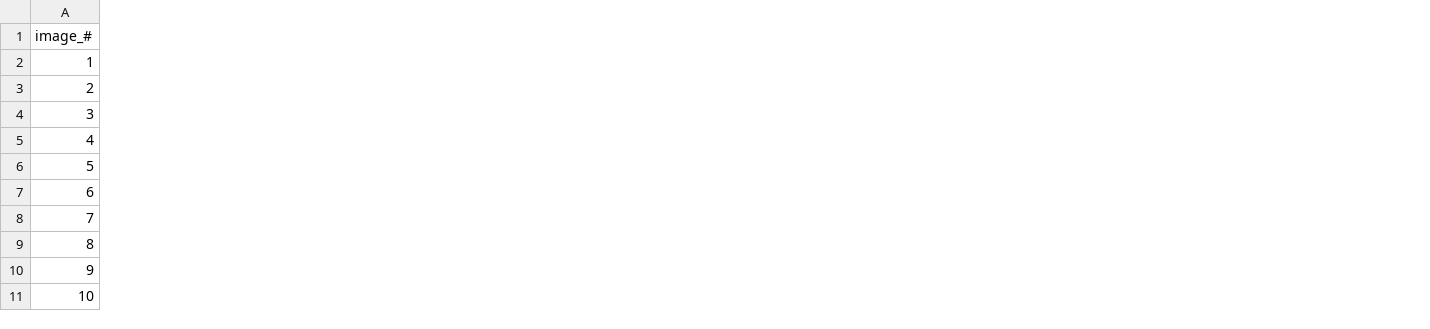
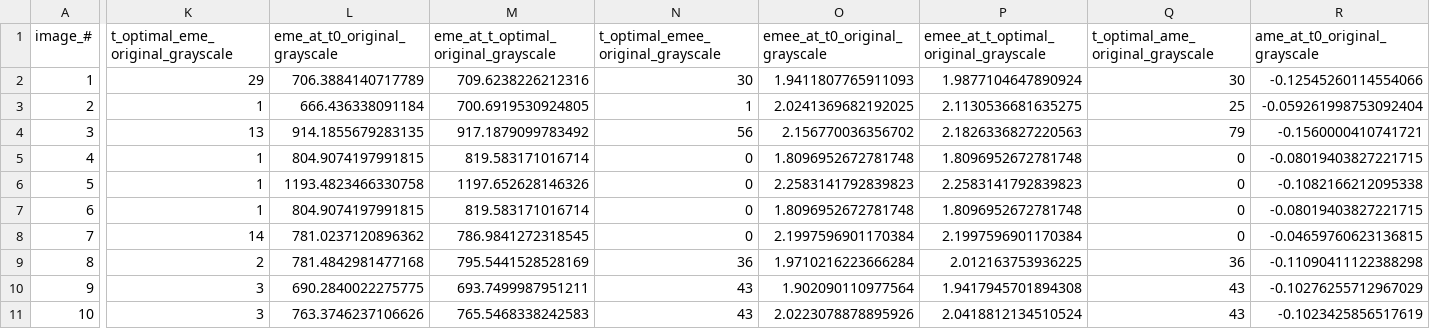
Before and after one commit to oliviako6/Digital-Image-Processing-Project, a CSV file: results_summary.csv, drawn as a sheet; only a part is shown, gaps mark what is left out; the diff covers the shown part only; the diff names each change by its address in the sheet, - before the commit and + after, or states it on an @@ line.

Commit message:
calculated emes for original grayscale and after median filtering

```diff
--- a/results_summary.csv
+++ b/results_summary.csv
+column K (t_optimal_eme_original_grayscale), rows 2-11: 29 | 1 | 13 | 1 | 1 | 1 | 14 | 2 | 3 | 3
+column L (eme_at_t0_original_grayscale), rows 2-11: 706.3884140717789 | 666.436338091184 | 914.1855679283135 | 804.9074197991815 | 1193.4823466330758 | 804.9074197991815 | 781.0237120896362 | 781.4842981477168 | 690.2840022275775 | 763.3746237106626
+column M, rows 1-11: eme_at_t_optimal_original_grayscale | 709.6238226212316 | 700.6919530924805 | 917.1879099783492 | 819.583171016714 | 1197.652628146326 | 819.583171016714 | 786.9841272318545 | 795.5441528528169 | 693.7499987951211 | 765.5468338242583
+column N, rows 1-11: t_optimal_emee_original_grayscale | 30 | 1 | 56 | 0 | 0 | 0 | 0 | 36 | 43 | 43
+column O (emee_at_t0_original_grayscale), rows 2-11: 1.9411807765911093 | 2.0241369682192025 | 2.156770036356702 | 1.8096952672781748 | 2.2583141792839823 | 1.8096952672781748 | 2.1997596901170384 | 1.9710216223666284 | 1.902090110977564 | 2.0223078878895926
+column P, rows 1-11: emee_at_t_optimal_original_grayscale | 1.9877104647890924 | 2.1130536681635275 | 2.1826336827220563 | 1.8096952672781748 | 2.2583141792839823 | 1.8096952672781748 | 2.1997596901170384 | 2.012163753936225 | 1.9417945701894308 | 2.0418812134510524
+column Q (t_optimal_ame_original_grayscale), rows 2-11: 30 | 25 | 79 | 0 | 0 | 0 | 0 | 36 | 43 | 43
+column R (ame_at_t0_original_grayscale), rows 2-11: -0.12545260114554066 | -0.059261998753092404 | -0.1560000410741721 | -0.08019403827221715 | -0.1082166212095338 | -0.08019403827221715 | -0.04659760623136815 | -0.11090411122388298 | -0.10276255712967029 | -0.1023425856517619
```
Also changed, not shown: 10 added columns and 9 edited cells elsewhere in this file, 31 other files.
